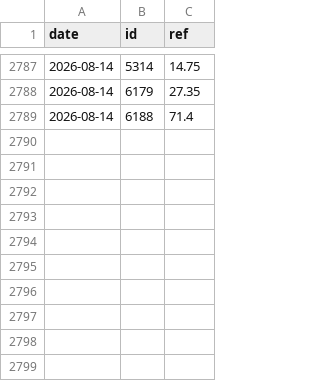
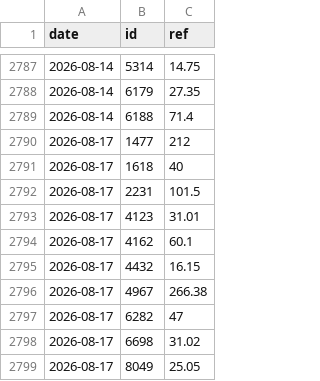
Before and after one commit to user01ju/twse_website, a CSV file: data/exrights.csv, drawn as a sheet; only a part is shown, gaps mark what is left out; the diff names each change by its address in the sheet, - before the commit and + after, or states it on an @@ line.

```diff
--- a/data/exrights.csv
+++ b/data/exrights.csv
+row 2790: 2026-08-17 | 1477 | 212
+row 2791: 2026-08-17 | 1618 | 40
+row 2792: 2026-08-17 | 2231 | 101.5
+row 2793: 2026-08-17 | 4123 | 31.01
+row 2794: 2026-08-17 | 4162 | 60.1
+row 2795: 2026-08-17 | 4432 | 16.15
+row 2796: 2026-08-17 | 4967 | 266.38
+row 2797: 2026-08-17 | 6282 | 47
+row 2798: 2026-08-17 | 6698 | 31.02
+row 2799: 2026-08-17 | 8049 | 25.05
```
Also changed, not shown: 4 other files.
